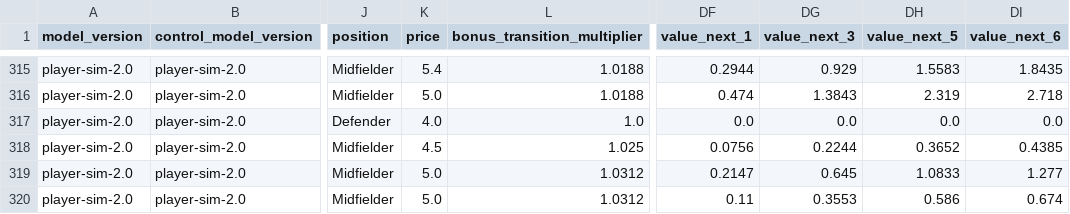
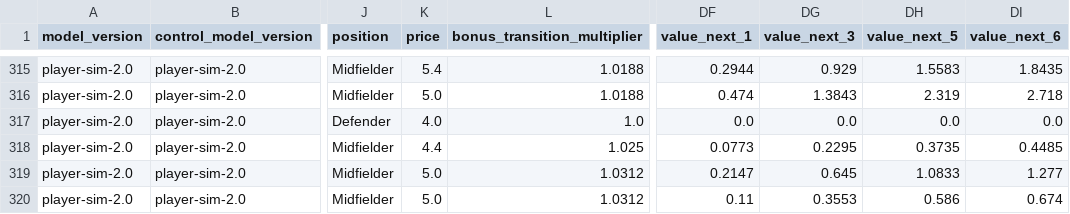
Before and after one commit to tametheboardgame/fpl-data-model, a CSV file: data/chatgpt/player_projection_horizons.csv, drawn as a sheet; only a part is shown, gaps mark what is left out; the diff names each change by its address in the sheet, - before the commit and + after, or states it on an @@ line.

```diff
--- a/data/chatgpt/player_projection_horizons.csv
+++ b/data/chatgpt/player_projection_horizons.csv
-K318 (price): 4.5
+K318 (price): 4.4
-DF318 (value_next_1): 0.0756
+DF318 (value_next_1): 0.0773
-DG318 (value_next_3): 0.2244
+DG318 (value_next_3): 0.2295
-DH318 (value_next_5): 0.3652
+DH318 (value_next_5): 0.3735
-DI318 (value_next_6): 0.4385
+DI318 (value_next_6): 0.4485
```
Also changed, not shown: data/chatgpt/player_rolling_features.csv, 13 other files.
